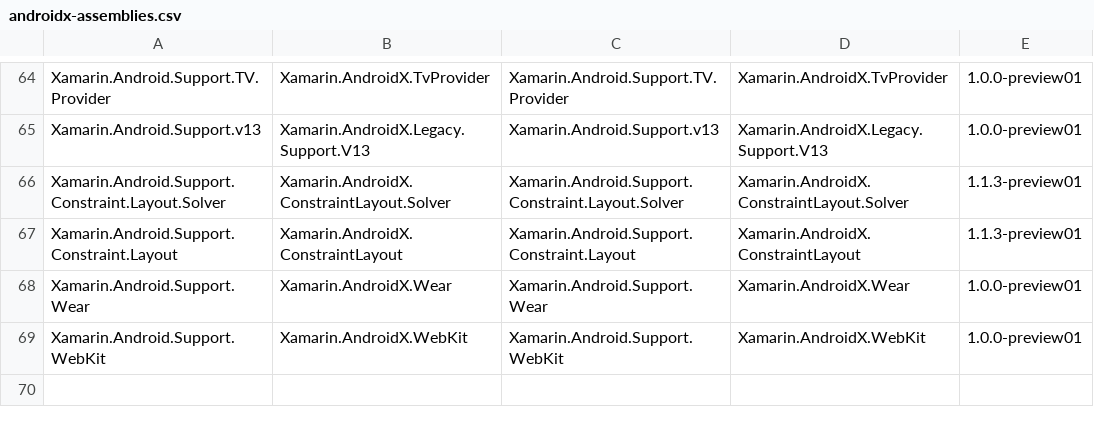
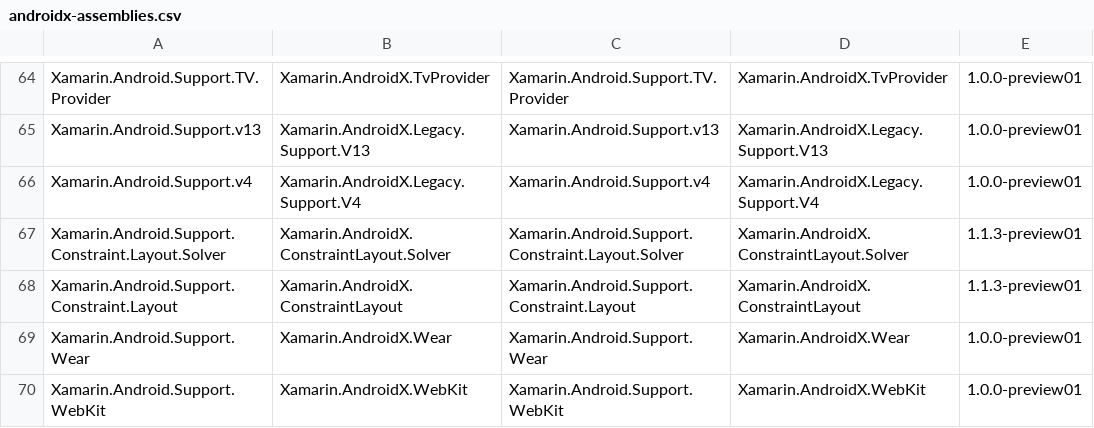
Before and after one commit to xamarin/XamarinAndroidXMigration, a CSV file: mappings/androidx-assemblies.csv, drawn as a sheet; only a part is shown, gaps mark what is left out; the diff names each change by its address in the sheet, - before the commit and + after, or states it on an @@ line.

Commit message:
add checks for the Xamarin.Android version
also added the v4 nuget to the list of mappings

```diff
--- a/mappings/androidx-assemblies.csv
+++ b/mappings/androidx-assemblies.csv
+row 66: Xamarin.Android.Support.v4 | Xamarin.AndroidX.Legacy.Support.V4 | Xamarin.Android.Support.v4 | Xamarin.AndroidX.Legacy.Support.V4 | 1.0.0-preview01
```
Also changed, not shown: 1 other file.
